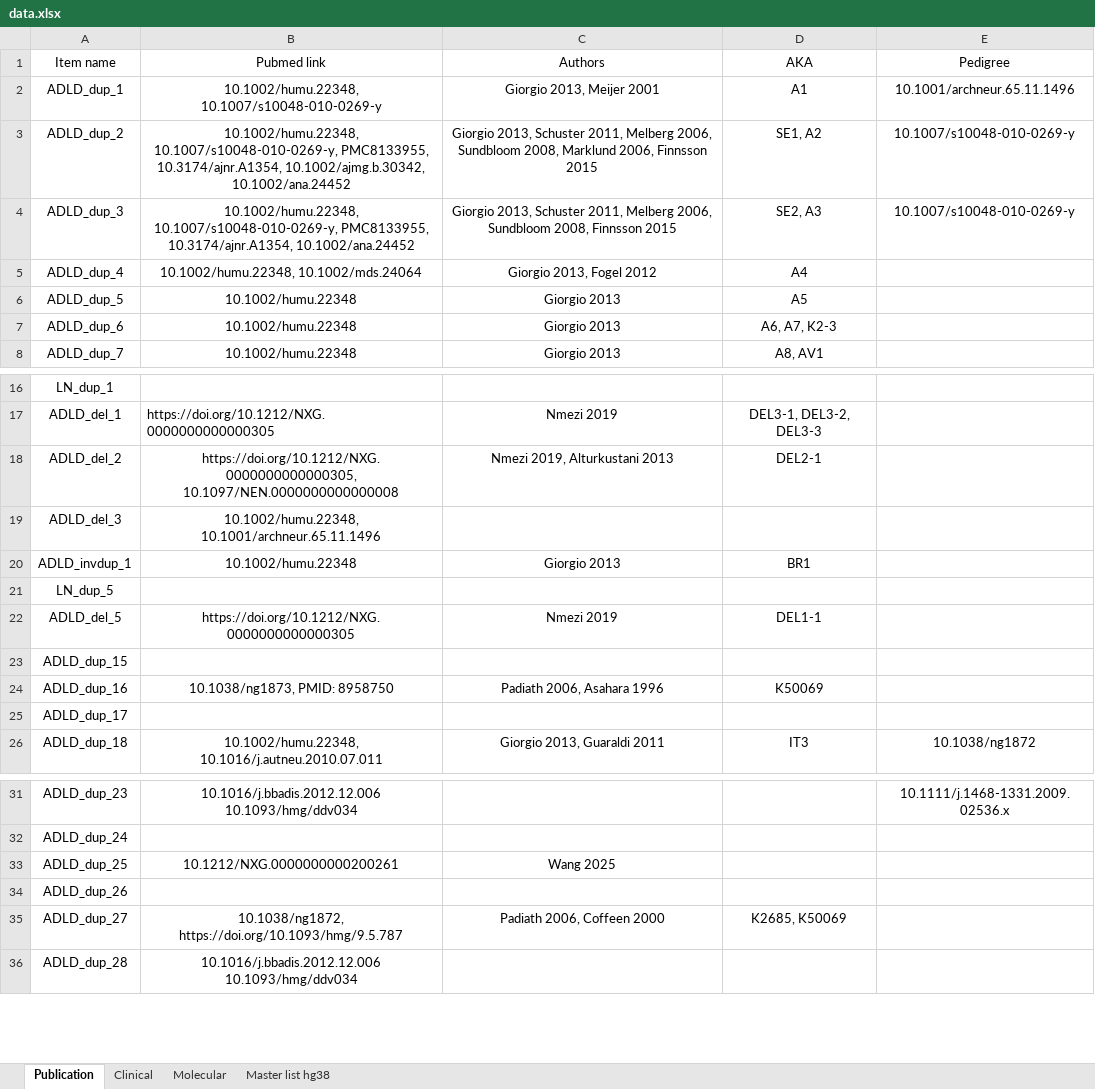
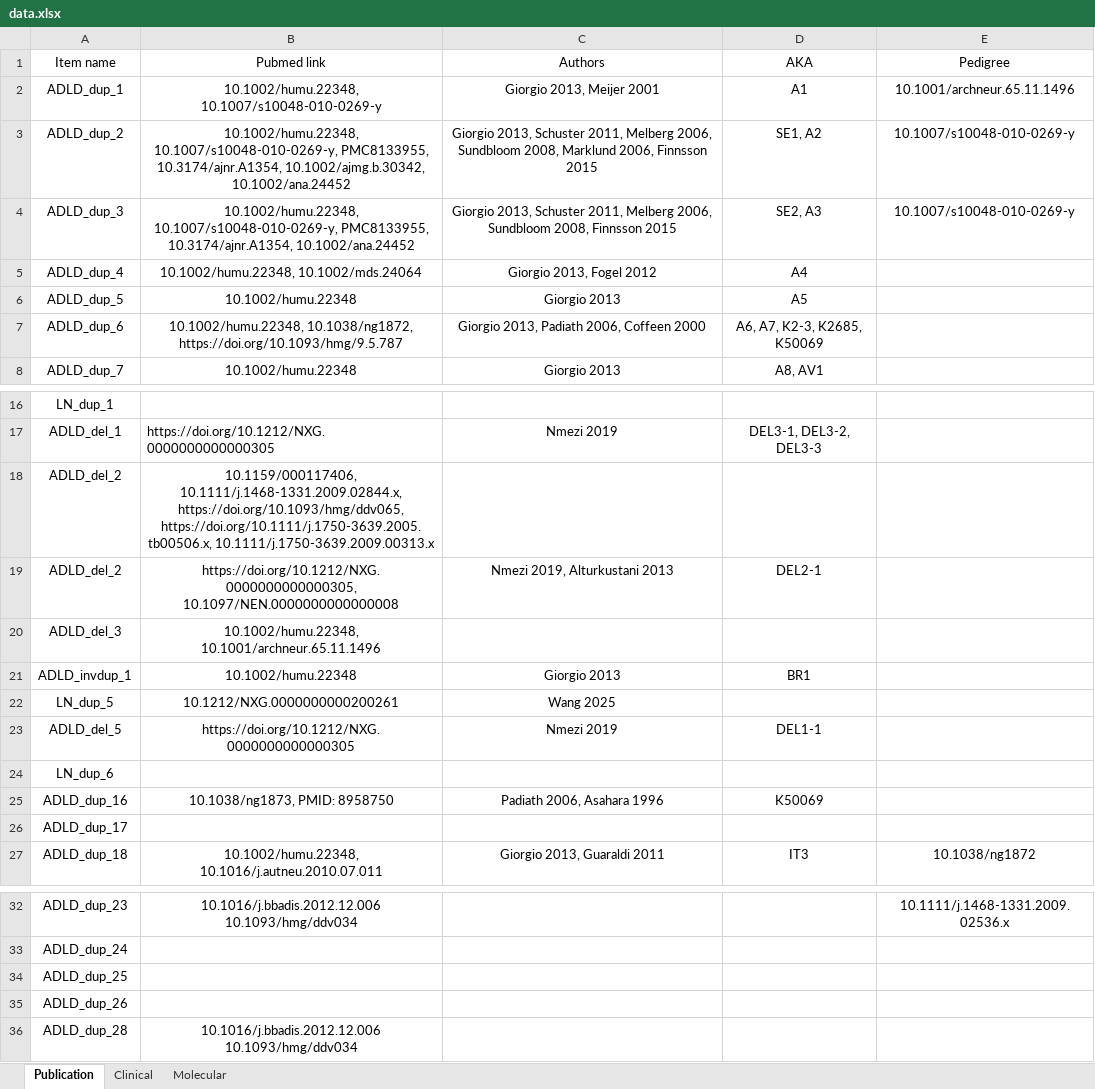
Before and after one commit to tshanebuckley/ADLD_track_hub, an Excel workbook: data/data.xlsx, sheet Publication, drawn as a sheet; only a part is shown, gaps mark what is left out; values as stored, in another font and other column widths than the file's, no borders; removed rows and columns are numbered as before the commit, all else as after; the diff names each change by its address in the sheet, - before the commit and + after, or states it on an @@ line.

```diff
--- a/data/data.xlsx (sheet Publication)
+++ b/data/data.xlsx (sheet Publication)
-sheet tab: Master list hg38
-B7 (Pubmed link): 10.1002/humu.22348
+B7 (Pubmed link): 10.1002/humu.22348, 10.1038/ng1872, https://doi.org/10.1093/hmg/9.5.787
-C7 (Authors): Giorgio 2013
+C7 (Authors): Giorgio 2013, Padiath 2006, Coffeen 2000
-D7 (AKA): A6, A7, K2-3
+D7 (AKA): A6, A7, K2-3, K2685, K50069
+row 18: ADLD_del_2 | 10.1159/000117406, 10.1111/j.1468-1331.2009.02844.x, https://doi.org/10.1093/hmg/ddv065, https://doi.org/10.1111/j.1750-3639.2005.tb00506.x, 10.1111/j.1750-3639.2009.00313.x
-B22 (Pubmed link): (empty)
+B22 (Pubmed link): 10.1212/NXG.0000000000200261
-C22 (Authors): (empty)
+C22 (Authors): Wang 2025
-A24 (Item name): ADLD_dup_15
+A24 (Item name): LN_dup_6
-B34 (Pubmed link): 10.1212/NXG.0000000000200261
+B34 (Pubmed link): (empty)
-C34 (Authors): Wang 2025
+C34 (Authors): (empty)
-row 35: ADLD_dup_27 | 10.1038/ng1872, https://doi.org/10.1093/hmg/9.5.787 | Padiath 2006, Coffeen 2000 | K2685, K50069
```
Also changed, not shown: sheet Molecular, sheet Clinical, 3 other files.
